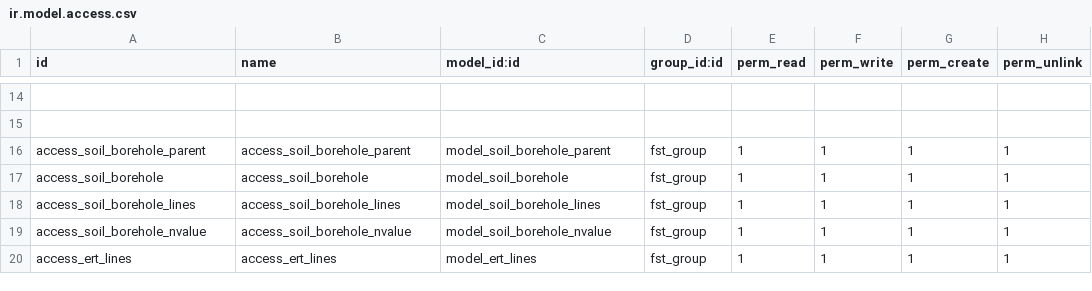
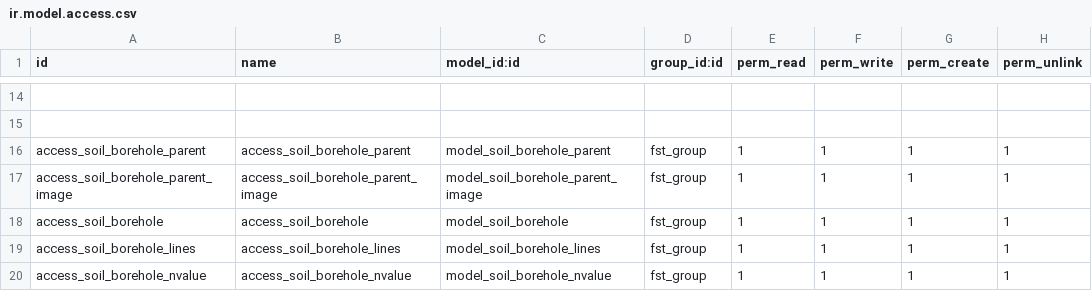
Before and after one commit to Usman-Shaikhnag/lerm_civil_products, a CSV file: fst/security/ir.model.access.csv, drawn as a sheet; only a part is shown, gaps mark what is left out; the shorter side is filled out with more unchanged rows; the diff names each change by its address in the sheet, - before the commit and + after, or states it on an @@ line.

```diff
--- a/fst/security/ir.model.access.csv
+++ b/fst/security/ir.model.access.csv
+row 17: access_soil_borehole_parent_image | access_soil_borehole_parent_image | model_soil_borehole_parent_image | fst_group | 1 | 1 | 1 | 1
```
Also changed, not shown: 4 other files.
